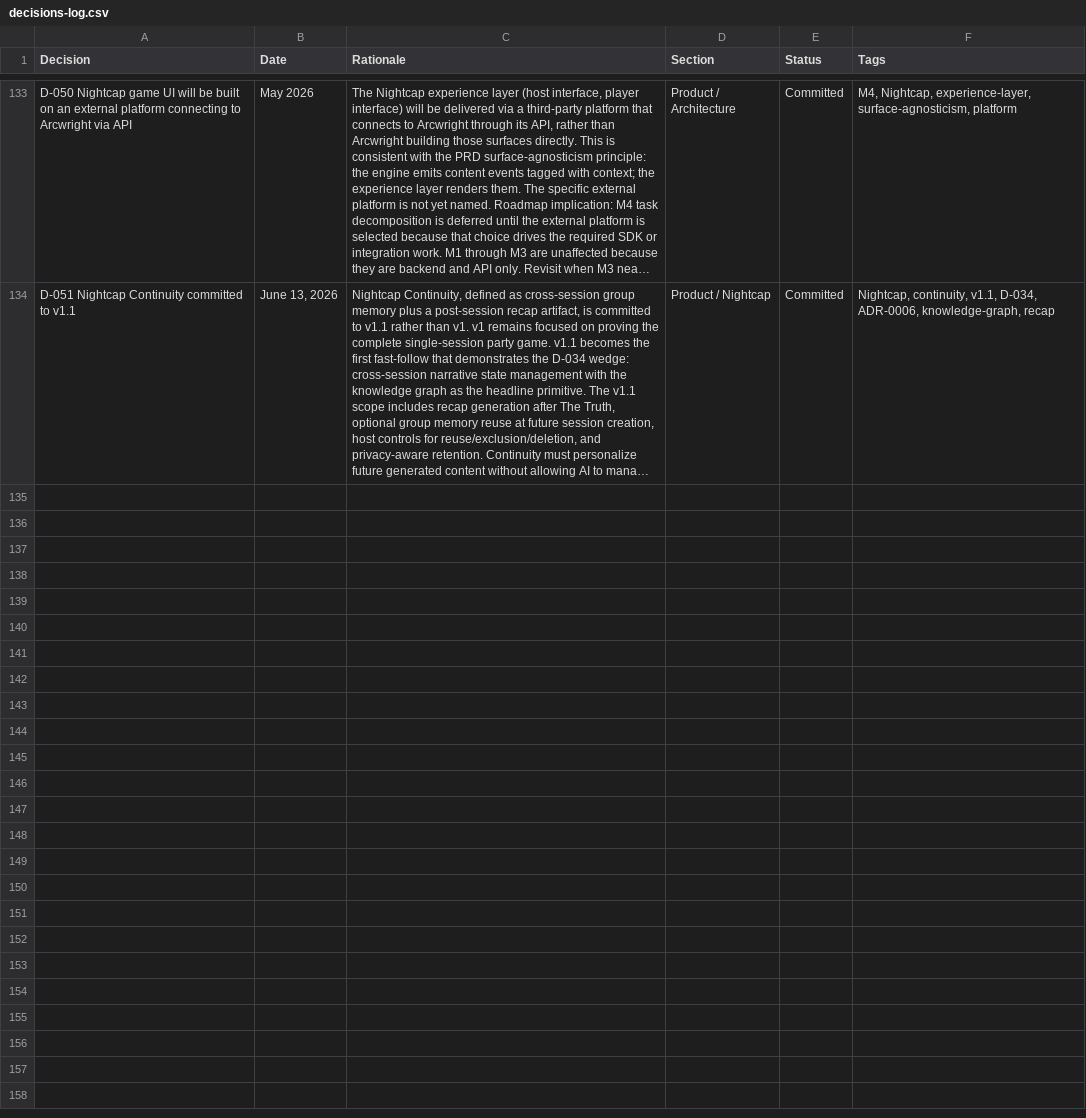
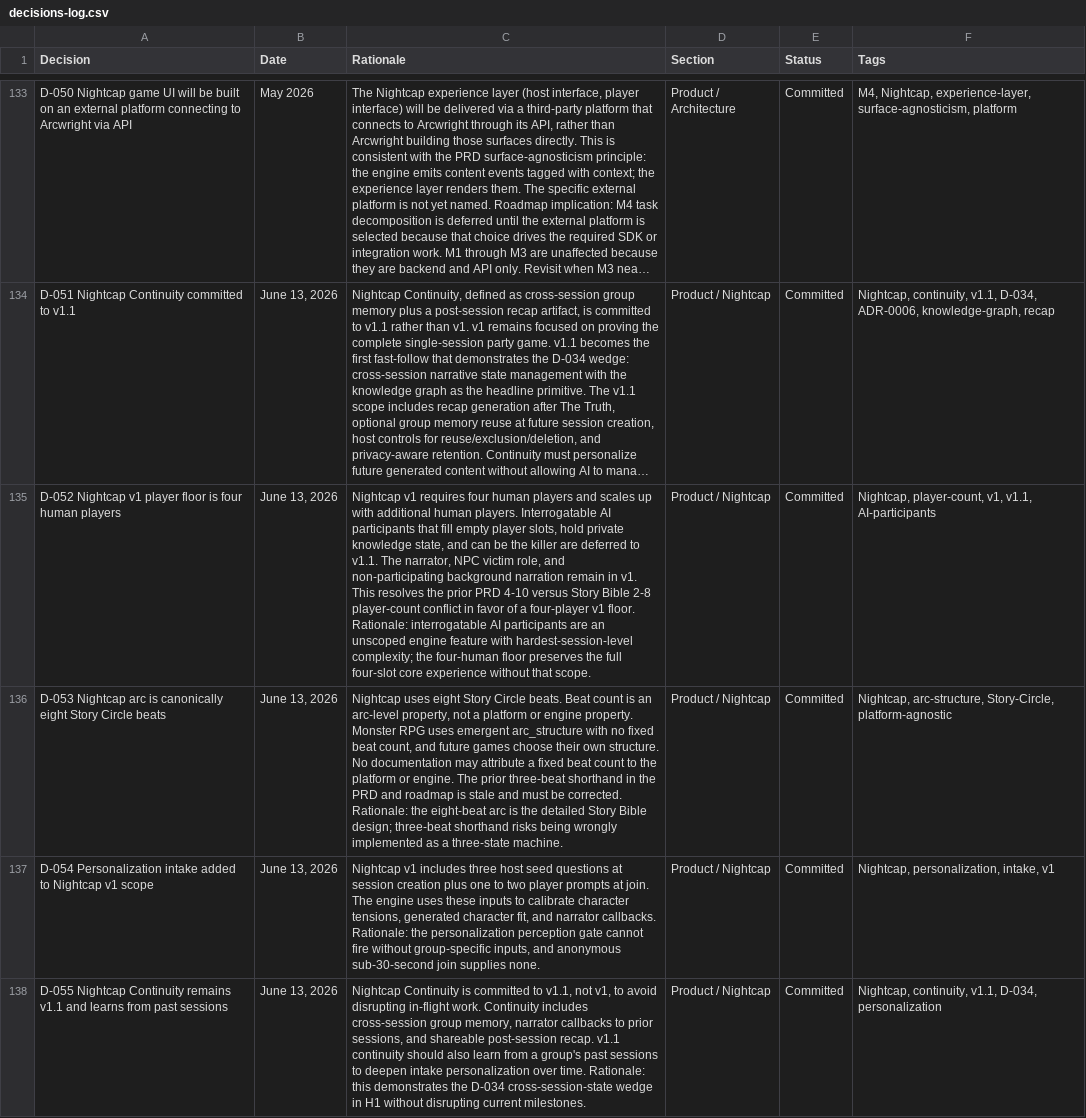
Before and after one commit to nickejanssen/arcwright, a CSV file: docs/product/decisions-log.csv, drawn as a sheet; only a part is shown, gaps mark what is left out; long unchanged cells end in …; the diff covers the shown part only; the diff names each change by its address in the sheet, - before the commit and + after, or states it on an @@ line.

Commit message:
docs(roadmap): align Nightcap product decisions (#115)

```diff
--- a/docs/product/decisions-log.csv
+++ b/docs/product/decisions-log.csv
+row 135: D-052 Nightcap v1 player floor is four human players | June 13, 2026 | Nightcap v1 requires four human players and scales up with additional human players. Interrogatable AI participants that fill empty player slots, hold private knowledge state, and can be the killer are deferred to v1.1. The narrator, NPC victim role, and non-participating background narration remain in v1. This resolves the prior PRD 4-10 versus Story Bible 2-8 player-count conflict in favor of a four-player v1 floor. Rationale: interrogatable AI participants are an unscoped engine feature with hardest-session-level complexity; the four-human floor preserves the full four-slot core experience without that scope. | Product / Nightcap | Committed | Nightcap, player-count, v1, v1.1, AI-participants
+row 136: D-053 Nightcap arc is canonically eight Story Circle beats | June 13, 2026 | Nightcap uses eight Story Circle beats. Beat count is an arc-level property, not a platform or engine property. Monster RPG uses emergent arc_structure with no fixed beat count, and future games choose their own structure. No documentation may attribute a fixed beat count to the platform or engine. The prior three-beat shorthand in the PRD and roadmap is stale and must be corrected. Rationale: the eight-beat arc is the detailed Story Bible design; three-beat shorthand risks being wrongly implemented as a three-state machine. | Product / Nightcap | Committed | Nightcap, arc-structure, Story-Circle, platform-agnostic
+row 137: D-054 Personalization intake added to Nightcap v1 scope | June 13, 2026 | Nightcap v1 includes three host seed questions at session creation plus one to two player prompts at join. The engine uses these inputs to calibrate character tensions, generated character fit, and narrator callbacks. Rationale: the personalization perception gate cannot fire without group-specific inputs, and anonymous sub-30-second join supplies none. | Product / Nightcap | Committed | Nightcap, personalization, intake, v1
+row 138: D-055 Nightcap Continuity remains v1.1 and learns from past sessions | June 13, 2026 | Nightcap Continuity is committed to v1.1, not v1, to avoid disrupting in-flight work. Continuity includes cross-session group memory, narrator callbacks to prior sessions, and shareable post-session recap. v1.1 continuity should also learn from a group's past sessions to deepen intake personalization over time. Rationale: this demonstrates the D-034 cross-session-state wedge in H1 without disrupting current milestones. | Product / Nightcap | Committed | Nightcap, continuity, v1.1, D-034, personalization
```
Also changed, not shown: 3 added rows elsewhere in this file, docs/product/open-questions-log.csv, 31 other files.
